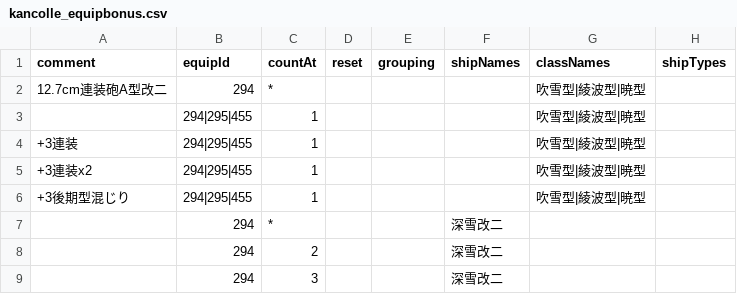
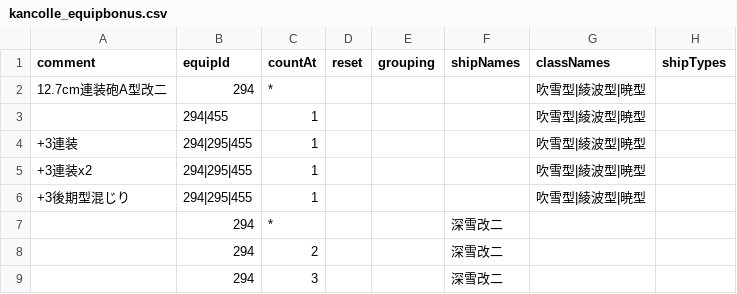
Before and after one commit to thisleaf/thisleaf.github.io, a CSV file: data/kancolle_equipbonus.csv, drawn as a sheet; only a part is shown; the diff names each change by its address in the sheet, - before the commit and + after, or states it on an @@ line.

Commit message:
12.7cm連装砲A型改二

```diff
--- a/data/kancolle_equipbonus.csv
+++ b/data/kancolle_equipbonus.csv
-B3 (equipId): 294|295|455
+B3 (equipId): 294|455
```
